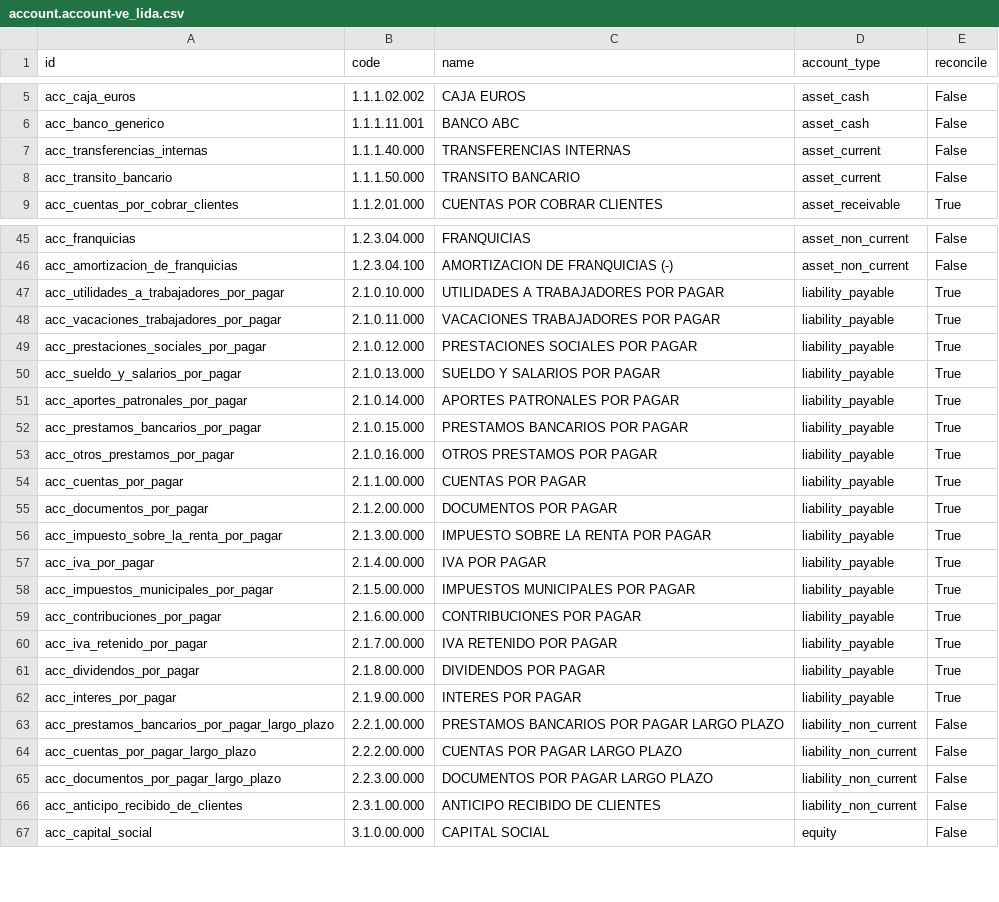
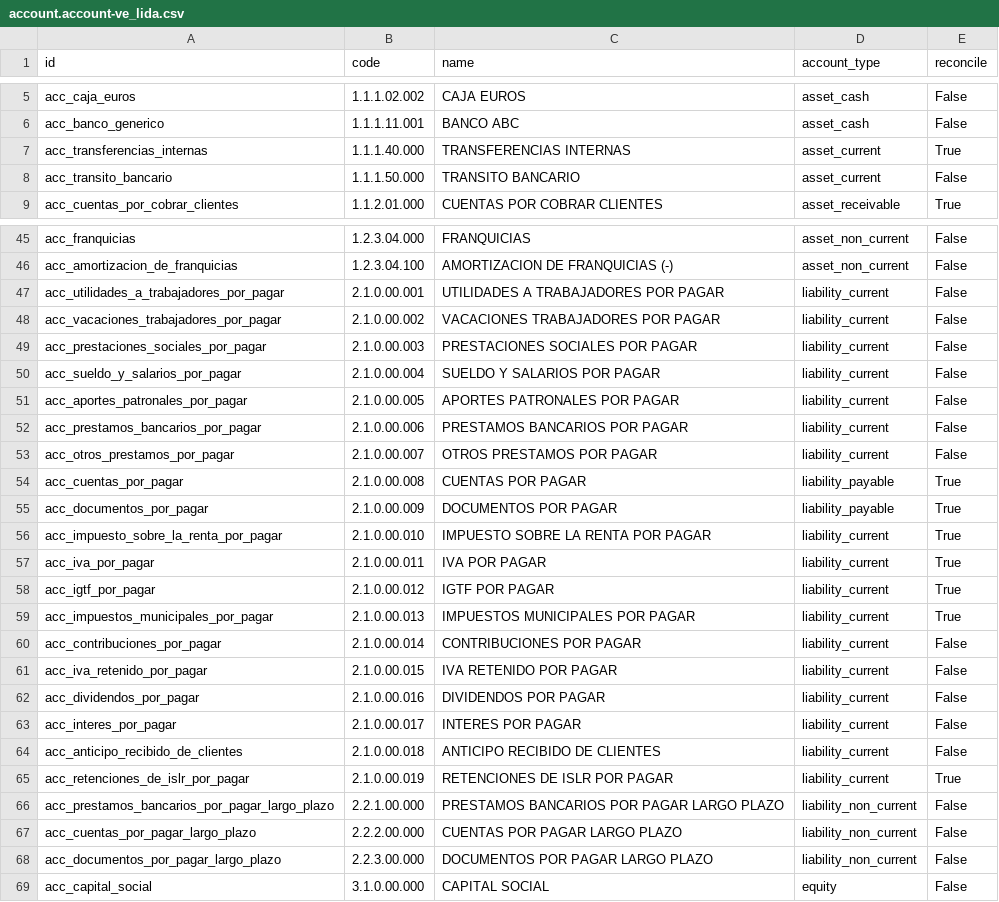
Before and after one commit to LIDALabs/lidoo-venezuela, a CSV file: l10n_ve_lida/data/template/account.account-ve_lida.csv, drawn as a sheet; only a part is shown, gaps mark what is left out.

Commit message:
[IMP] l10n_ve_lida: agrega cuentas faltantes y arregla tipos de cuentas

```diff
--- a/l10n_ve_lida/data/template/account.account-ve_lida.csv
+++ b/l10n_ve_lida/data/template/account.account-ve_lida.csv
@@ -6,3 +6,3 @@ acc_caja_euros,1.1.1.02.002,CAJA EUROS,asset_cash,False
 acc_banco_generico,1.1.1.11.001,BANCO ABC,asset_cash,False
-acc_transferencias_internas,1.1.1.40.000,TRANSFERENCIAS INTERNAS,asset_current,False
+acc_transferencias_internas,1.1.1.40.000,TRANSFERENCIAS INTERNAS,asset_current,True
 acc_transito_bancario,1.1.1.50.000,TRANSITO BANCARIO,asset_current,False
@@ -46,18 +46,21 @@ acc_franquicias,1.2.3.04.000,FRANQUICIAS,asset_non_current,False
 acc_amortizacion_de_franquicias,1.2.3.04.100,AMORTIZACION DE FRANQUICIAS (-),asset_non_current,False
-acc_utilidades_a_trabajadores_por_pagar,2.1.0.10.000,UTILIDADES A TRABAJADORES POR PAGAR,liability_payable,True
-acc_vacaciones_trabajadores_por_pagar,2.1.0.11.000,VACACIONES TRABAJADORES POR PAGAR,liability_payable,True
-acc_prestaciones_sociales_por_pagar,2.1.0.12.000,PRESTACIONES SOCIALES POR PAGAR,liability_payable,True
-acc_sueldo_y_salarios_por_pagar,2.1.0.13.000,SUELDO Y SALARIOS POR PAGAR,liability_payable,True
-acc_aportes_patronales_por_pagar,2.1.0.14.000,APORTES PATRONALES POR PAGAR,liability_payable,True
-acc_prestamos_bancarios_por_pagar,2.1.0.15.000,PRESTAMOS BANCARIOS POR PAGAR,liability_payable,True
-acc_otros_prestamos_por_pagar,2.1.0.16.000,OTROS PRESTAMOS POR PAGAR,liability_payable,True
-acc_cuentas_por_pagar,2.1.1.00.000,CUENTAS POR PAGAR,liability_payable,True
-acc_documentos_por_pagar,2.1.2.00.000,DOCUMENTOS POR PAGAR,liability_payable,True
-acc_impuesto_sobre_la_renta_por_pagar,2.1.3.00.000,IMPUESTO SOBRE LA RENTA POR PAGAR,liability_payable,True
-acc_iva_por_pagar,2.1.4.00.000,IVA POR PAGAR,liability_payable,True
-acc_impuestos_municipales_por_pagar,2.1.5.00.000,IMPUESTOS MUNICIPALES POR PAGAR,liability_payable,True
-acc_contribuciones_por_pagar,2.1.6.00.000,CONTRIBUCIONES POR PAGAR,liability_payable,True
-acc_iva_retenido_por_pagar,2.1.7.00.000,IVA RETENIDO POR PAGAR,liability_payable,True
-acc_dividendos_por_pagar,2.1.8.00.000,DIVIDENDOS POR PAGAR,liability_payable,True
-acc_interes_por_pagar,2.1.9.00.000,INTERES POR PAGAR,liability_payable,True
+acc_utilidades_a_trabajadores_por_pagar,2.1.0.00.001,UTILIDADES A TRABAJADORES POR PAGAR,liability_current,False
+acc_vacaciones_trabajadores_por_pagar,2.1.0.00.002,VACACIONES TRABAJADORES POR PAGAR,liability_current,False
+acc_prestaciones_sociales_por_pagar,2.1.0.00.003,PRESTACIONES SOCIALES POR PAGAR,liability_current,False
+acc_sueldo_y_salarios_por_pagar,2.1.0.00.004,SUELDO Y SALARIOS POR PAGAR,liability_current,False
+acc_aportes_patronales_por_pagar,2.1.0.00.005,APORTES PATRONALES POR PAGAR,liability_current,False
+acc_prestamos_bancarios_por_pagar,2.1.0.00.006,PRESTAMOS BANCARIOS POR PAGAR,liability_current,False
+acc_otros_prestamos_por_pagar,2.1.0.00.007,OTROS PRESTAMOS POR PAGAR,liability_current,False
+acc_cuentas_por_pagar,2.1.0.00.008,CUENTAS POR PAGAR,liability_payable,True
+acc_documentos_por_pagar,2.1.0.00.009,DOCUMENTOS POR PAGAR,liability_payable,True
+acc_impuesto_sobre_la_renta_por_pagar,2.1.0.00.010,IMPUESTO SOBRE LA RENTA POR PAGAR,liability_current,True
+acc_iva_por_pagar,2.1.0.00.011,IVA POR PAGAR,liability_current,True
+acc_igtf_por_pagar,2.1.0.00.012,IGTF POR PAGAR,liability_current,True
+acc_impuestos_municipales_por_pagar,2.1.0.00.013,IMPUESTOS MUNICIPALES POR PAGAR,liability_current,True
+acc_contribuciones_por_pagar,2.1.0.00.014,CONTRIBUCIONES POR PAGAR,liability_current,False
+acc_iva_retenido_por_pagar,2.1.0.00.015,IVA RETENIDO POR PAGAR,liability_current,False
+acc_dividendos_por_pagar,2.1.0.00.016,DIVIDENDOS POR PAGAR,liability_current,False
+acc_interes_por_pagar,2.1.0.00.017,INTERES POR PAGAR,liability_current,False
+acc_anticipo_recibido_de_clientes,2.1.0.00.018,ANTICIPO RECIBIDO DE CLIENTES,liability_current,False
+acc_retenciones_de_islr_por_pagar,2.1.0.00.019,RETENCIONES DE ISLR POR PAGAR,liability_current,True
 acc_prestamos_bancarios_por_pagar_largo_plazo,2.2.1.00.000,PRESTAMOS BANCARIOS POR PAGAR LARGO PLAZO,liability_non_current,False
@@ -65,3 +68,2 @@ acc_cuentas_por_pagar_largo_plazo,2.2.2.00.000,CUENTAS POR PAGAR LARGO PLAZO,lia
 acc_documentos_por_pagar_largo_plazo,2.2.3.00.000,DOCUMENTOS POR PAGAR LARGO PLAZO,liability_non_current,False
-acc_anticipo_recibido_de_clientes,2.3.1.00.000,ANTICIPO RECIBIDO DE CLIENTES,liability_non_current,False
 acc_capital_social,3.1.0.00.000,CAPITAL SOCIAL,equity,False
```
Also changed, not shown: 3 other files.
